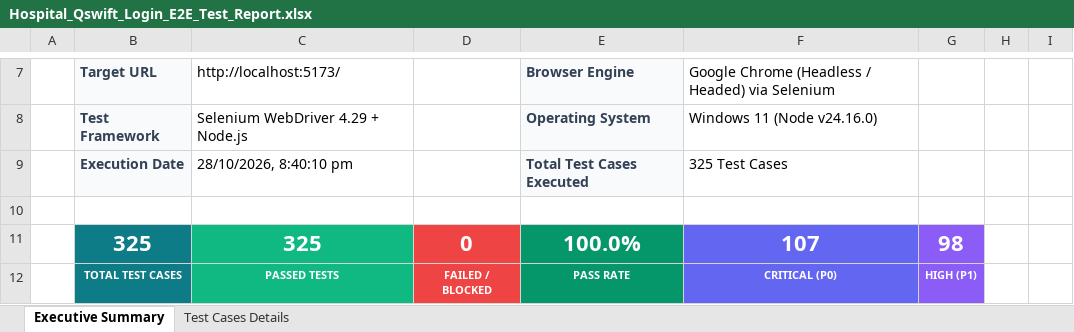
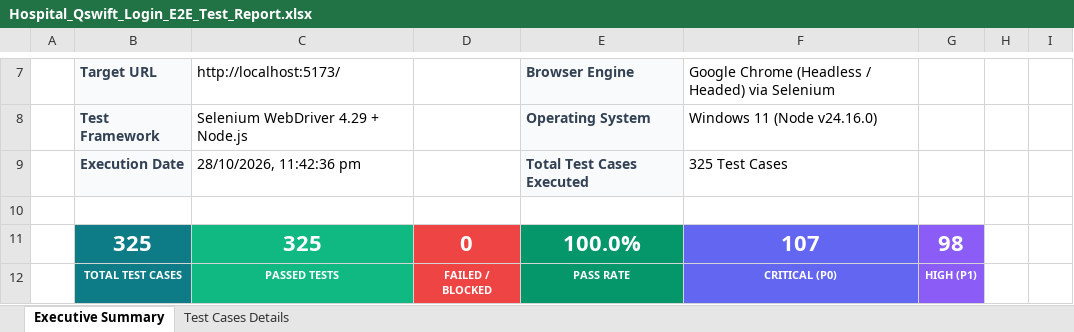
Before and after one commit to PemmakaLakshmiVani/hospital-qswift, an Excel workbook: selenium-tests/Hospital_Qswift_Login_E2E_Test_Report.xlsx, sheet Executive Summary, drawn as a sheet; only a part is shown, gaps mark what is left out; values as stored, in another font and other column widths than the file's, no borders; the diff names each change by its address in the sheet, - before the commit and + after, or states it on an @@ line.

```diff
--- a/selenium-tests/Hospital_Qswift_Login_E2E_Test_Report.xlsx (sheet Executive Summary)
+++ b/selenium-tests/Hospital_Qswift_Login_E2E_Test_Report.xlsx (sheet Executive Summary)
-C9: 28/10/2026, 8:40:10 pm
+C9: 28/10/2026, 11:42:36 pm
```
Also changed, not shown: Hospital_Qswift_Login_E2E_Test_Report.xlsx, 1 other file.
